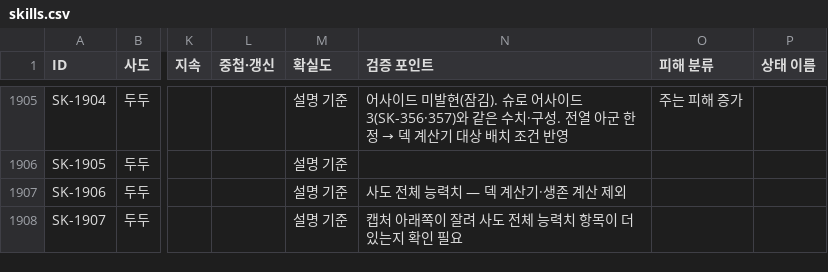
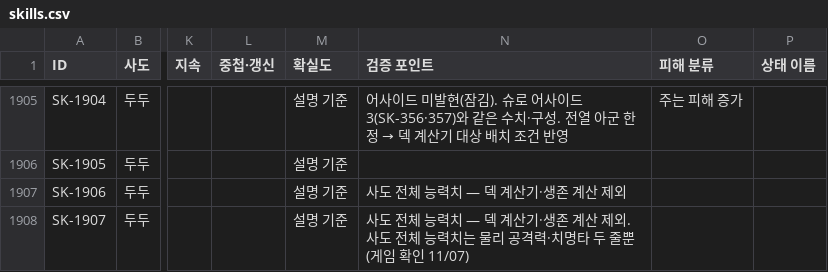
Before and after one commit to gasumii/trickcal-meta, a CSV file: data/battle/skills.csv, drawn as a sheet; only a part is shown, gaps mark what is left out; the diff names each change by its address in the sheet, - before the commit and + after, or states it on an @@ line.

```diff
--- a/data/battle/skills.csv
+++ b/data/battle/skills.csv
-N1908 (검증 포인트): 캡처 아래쪽이 잘려 사도 전체 능력치 항목이 더 있는지 확인 필요
+N1908 (검증 포인트): 사도 전체 능력치 — 덱 계산기·생존 계산 제외. 사도 전체 능력치는 물리 공격력·치명타 두 줄뿐(게임 확인 11/07)
```
Also changed, not shown: data/battle/cards.csv, data/changelog.csv, 2 other files.
